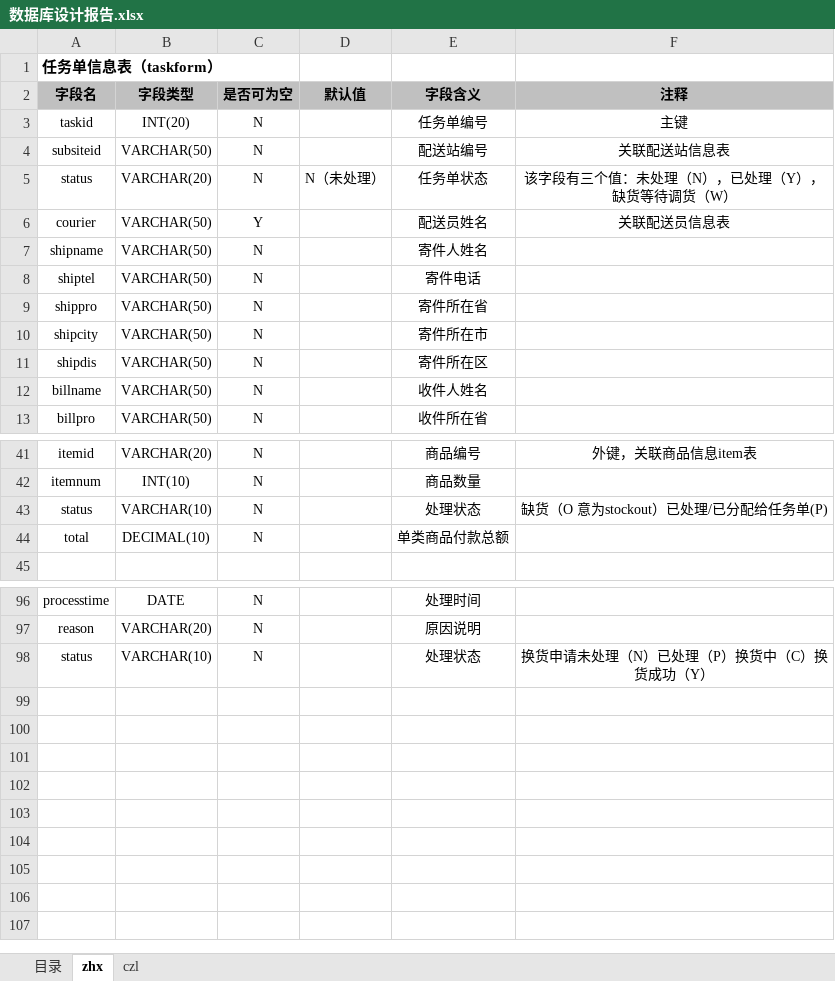
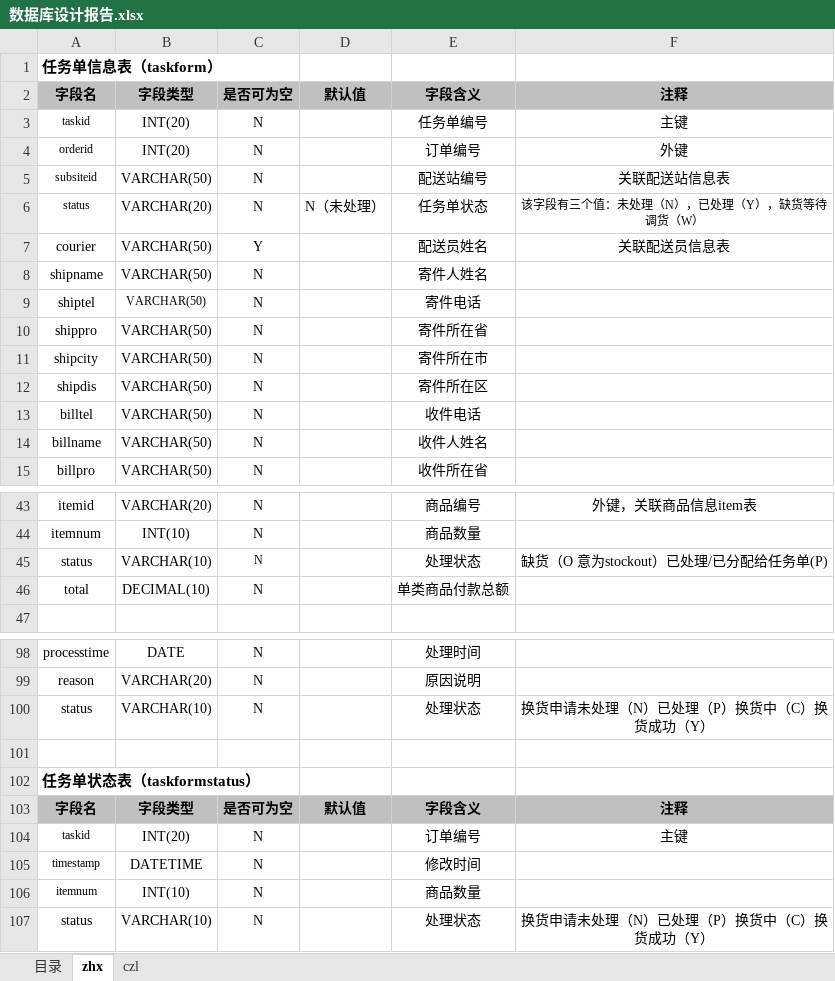
Before and after one commit to Hydrapse/i-LogisticsSystem, an Excel workbook: 文档/数据库设计报告.xlsx, sheet zhx, drawn as a sheet; only a part is shown, gaps mark what is left out; values as stored, in another font and other column widths than the file's, no borders; addresses are those after the commit; the diff names each change by its address in the sheet, - before the commit and + after, or states it on an @@ line.

```diff
--- a/文档/数据库设计报告.xlsx (sheet zhx)
+++ b/文档/数据库设计报告.xlsx (sheet zhx)
@@ A3 text size: smaller @@
+row 4: orderid | INT(20) | N |  | 订单编号 | 外键
@@ A5:A6 text size: smaller @@
@@ F6 text size: smaller @@
@@ B9 text size: smaller @@
+row 13: billtel | VARCHAR(50) | N |  | 收件电话
@@ C45 text size: smaller @@
+row 100: status | VARCHAR(10) | N |  | 处理状态 | 换货申请未处理（N）已处理（P）换货中（C）换货成功（Y）
+row 101: (empty)
+row 102: 任务单状态表（taskformstatus）
+row 103: 字段名 | 字段类型 | 是否可为空 | 默认值 | 字段含义 | 注释
+row 104: taskid | INT(20) | N |  | 订单编号 | 主键
+row 105: timestamp | DATETIME | N |  | 修改时间
+row 106: itemnum | INT(10) | N |  | 商品数量
```
Also changed, not shown: sheet czl, charts or pictures, 13 other files.
